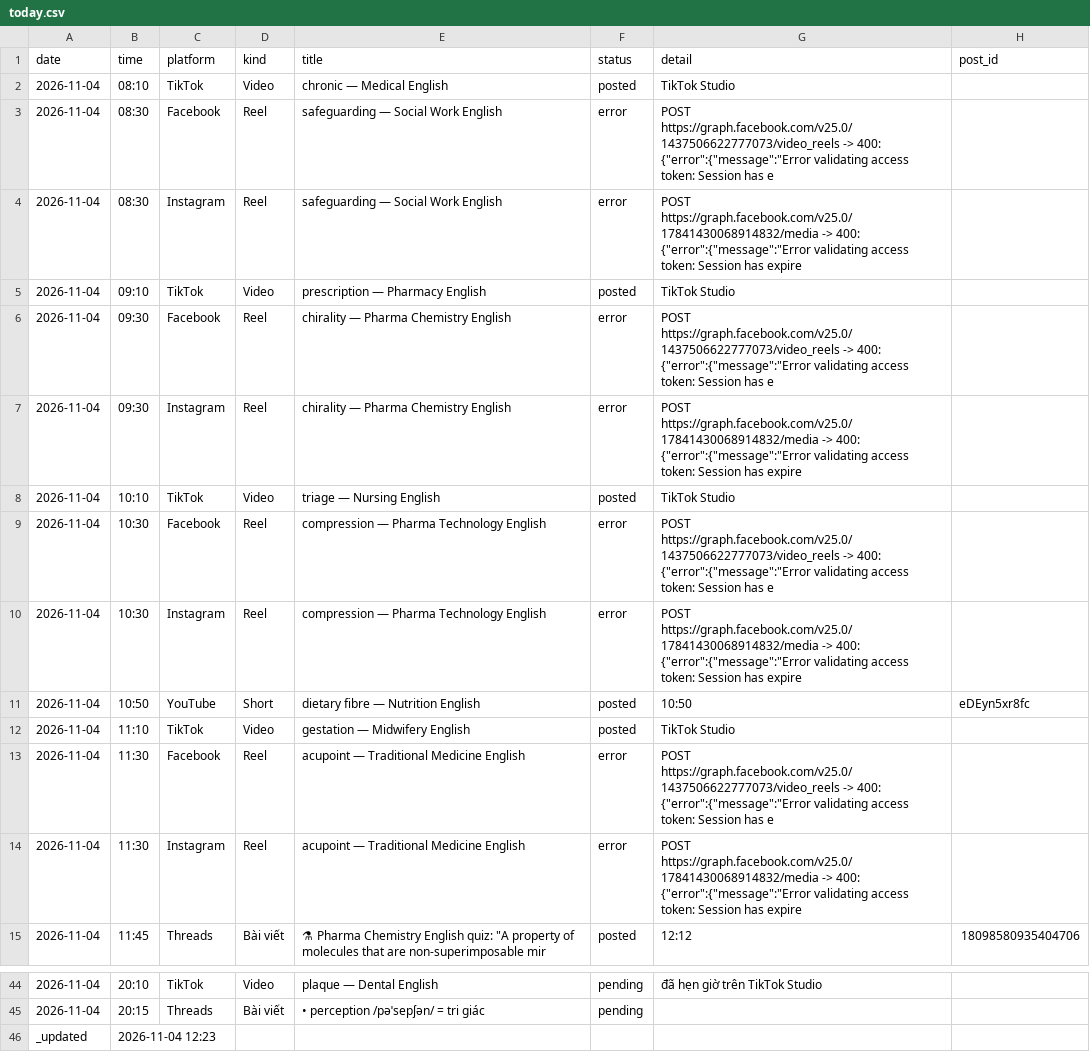
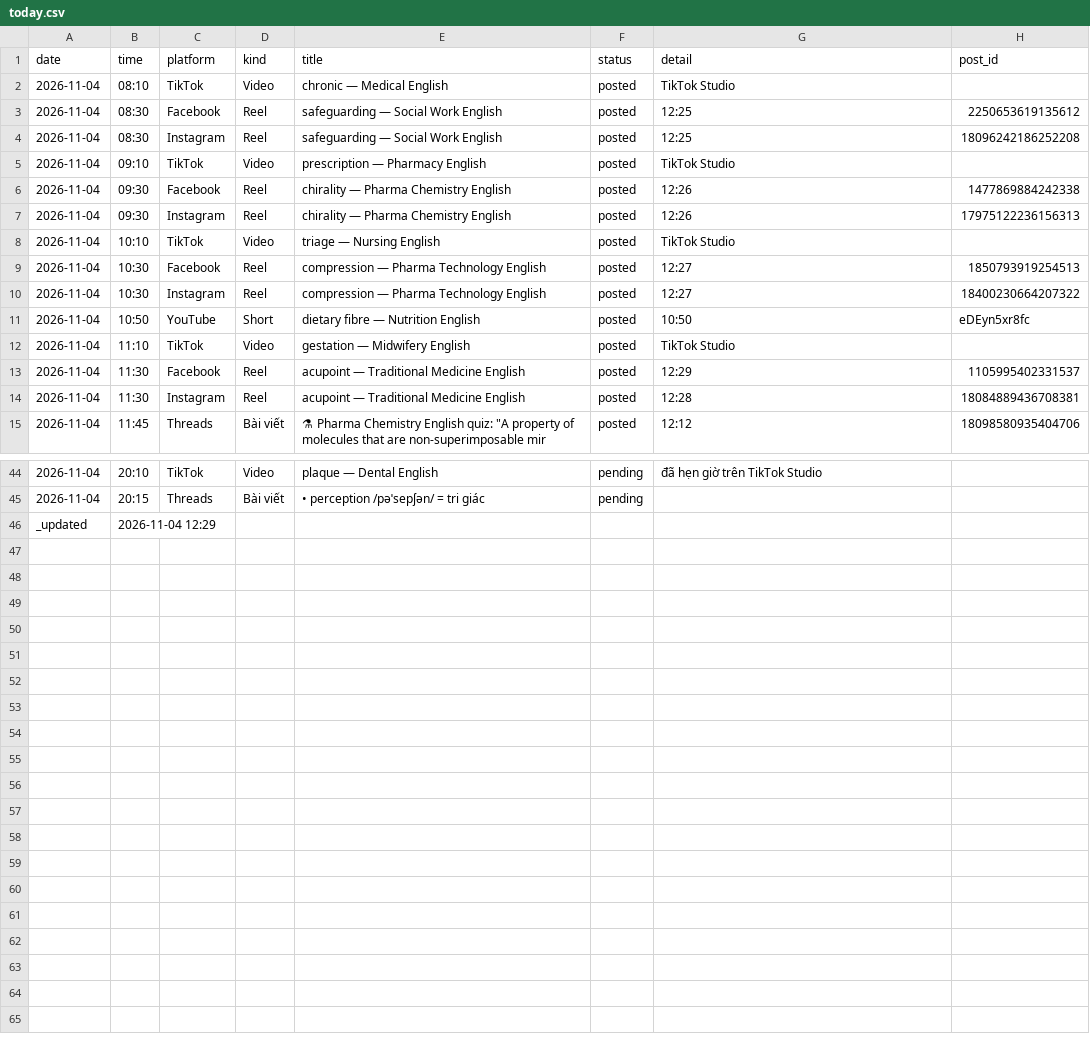
Before and after one commit to ge4uhealthsciences-creator/medvocab-lab, a CSV file: status/today.csv, drawn as a sheet; only a part is shown, gaps mark what is left out; the diff names each change by its address in the sheet, - before the commit and + after, or states it on an @@ line.

```diff
--- a/status/today.csv
+++ b/status/today.csv
-F3:F4 (status): error
+F3:F4 (status): posted
-G3 (detail): POST https://graph.facebook.com/v25.0/1437506622777073/video_reels -> 400: {"error":{"message":"Error validating access token: Session has e
+G3 (detail): 12:25
-H3 (post_id): (empty)
+H3 (post_id): 2250653619135612
-G4 (detail): POST https://graph.facebook.com/v25.0/17841430068914832/media -> 400: {"error":{"message":"Error validating access token: Session has expire
+G4 (detail): 12:25
-H4 (post_id): (empty)
+H4 (post_id): 18096242186252208
-F6:F7 (status): error
+F6:F7 (status): posted
-G6 (detail): POST https://graph.facebook.com/v25.0/1437506622777073/video_reels -> 400: {"error":{"message":"Error validating access token: Session has e
+G6 (detail): 12:26
-H6 (post_id): (empty)
+H6 (post_id): 1477869884242338
-G7 (detail): POST https://graph.facebook.com/v25.0/17841430068914832/media -> 400: {"error":{"message":"Error validating access token: Session has expire
+G7 (detail): 12:26
-H7 (post_id): (empty)
+H7 (post_id): 17975122236156313
-F9:F10 (status): error
+F9:F10 (status): posted
-G9 (detail): POST https://graph.facebook.com/v25.0/1437506622777073/video_reels -> 400: {"error":{"message":"Error validating access token: Session has e
+G9 (detail): 12:27
-H9 (post_id): (empty)
+H9 (post_id): 1850793919254513
-G10 (detail): POST https://graph.facebook.com/v25.0/17841430068914832/media -> 400: {"error":{"message":"Error validating access token: Session has expire
+G10 (detail): 12:27
-H10 (post_id): (empty)
+H10 (post_id): 18400230664207322
-F13:F14 (status): error
+F13:F14 (status): posted
-G13 (detail): POST https://graph.facebook.com/v25.0/1437506622777073/video_reels -> 400: {"error":{"message":"Error validating access token: Session has e
+G13 (detail): 12:29
-H13 (post_id): (empty)
+H13 (post_id): 1105995402331537
-G14 (detail): POST https://graph.facebook.com/v25.0/17841430068914832/media -> 400: {"error":{"message":"Error validating access token: Session has expire
+G14 (detail): 12:28
-H14 (post_id): (empty)
+H14 (post_id): 18084889436708381
-B46 (time): 2026-11-04 12:23
+B46 (time): 2026-11-04 12:29
```
